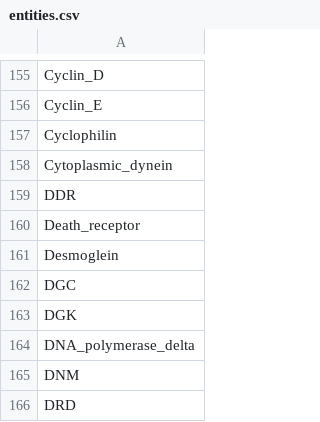
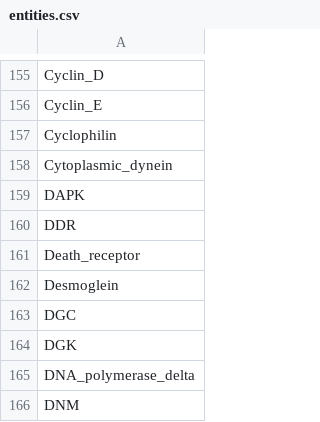
Before and after one commit to johnbachman/famplex, a CSV file: entities.csv, drawn as a sheet; only a part is shown, gaps mark what is left out; the shorter side is filled out with more unchanged rows.

```diff
--- a/entities.csv
+++ b/entities.csv
@@ -158,2 +158,3 @@ Cyclophilin
 Cytoplasmic_dynein
+DAPK
 DDR
```
Also changed, not shown: equivalences.csv, grounding_map.csv, 1 other file.
